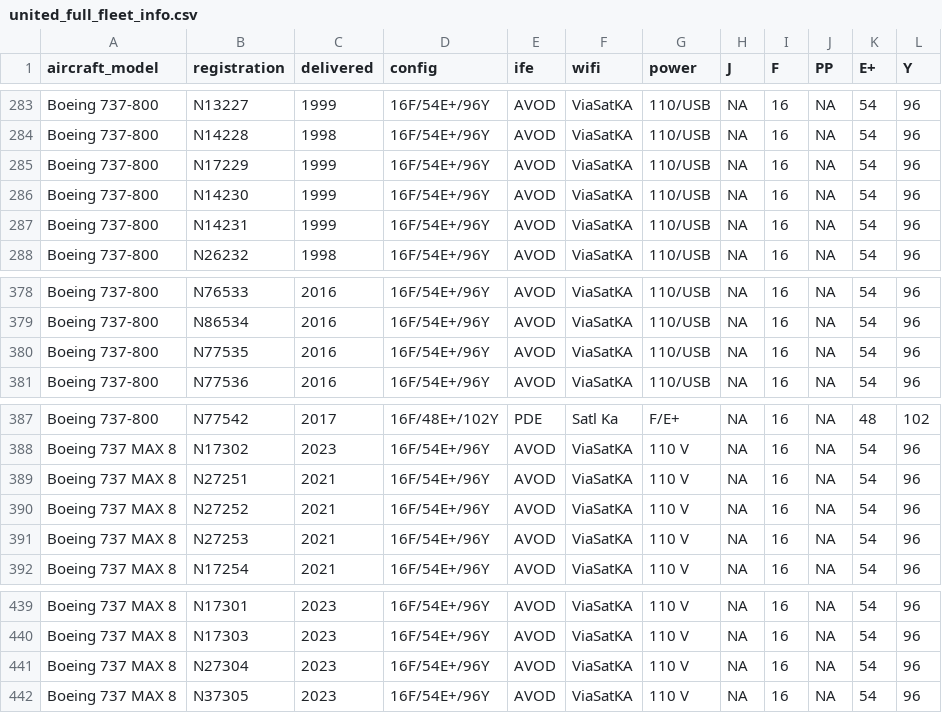
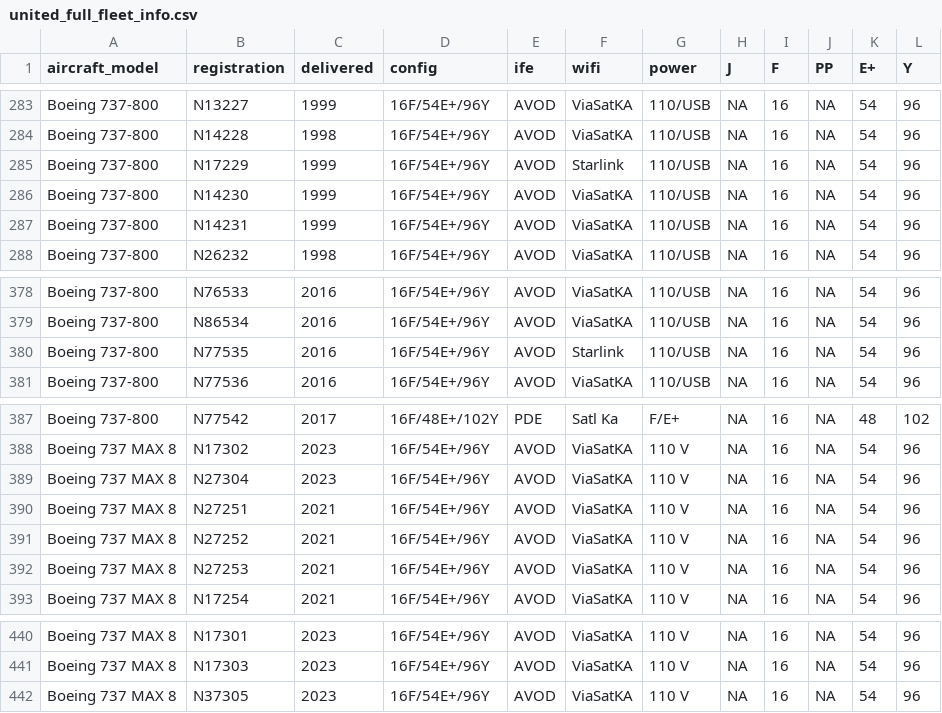
Before and after one commit to mstavro/fleetR, a CSV file: data/united_full_fleet_info.csv, drawn as a sheet; only a part is shown, gaps mark what is left out; the diff names each change by its address in the sheet, - before the commit and + after, or states it on an @@ line.

```diff
--- a/data/united_full_fleet_info.csv
+++ b/data/united_full_fleet_info.csv
-F285 (wifi): ViaSatKA
+F285 (wifi): Starlink
-F380 (wifi): ViaSatKA
+F380 (wifi): Starlink
@@ row 441 moved to row 389: Boeing 737 MAX 8 @@
```
Also changed, not shown: data/compatible_registrations.csv.
